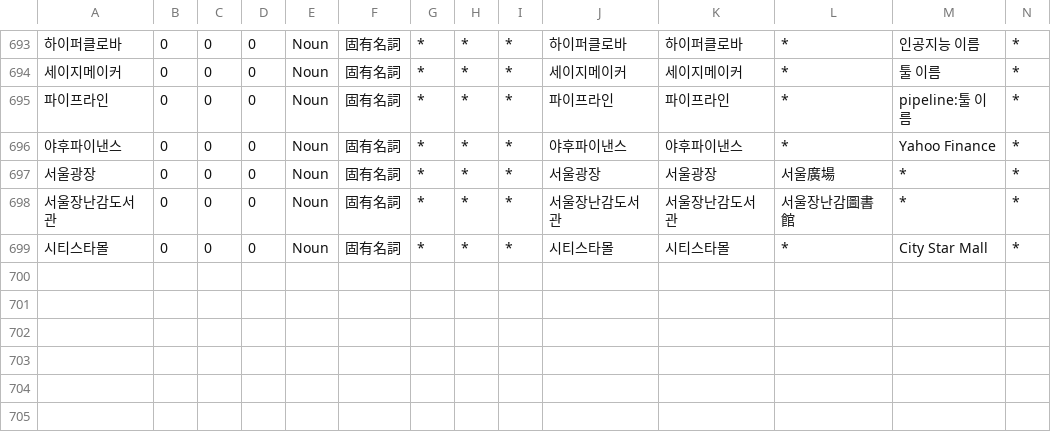
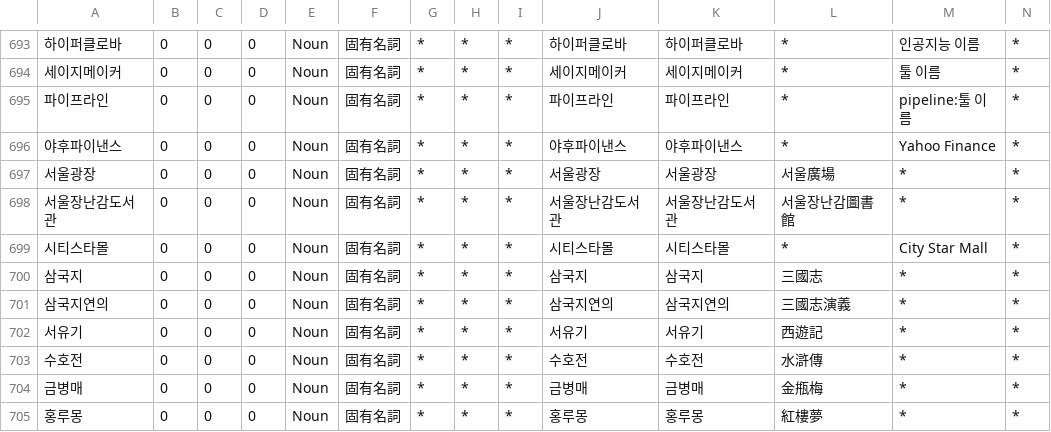
Before and after one commit to okikirmui/handic, a CSV file: seed/Noun.supplement.proper.csv, drawn as a sheet; only a part is shown, gaps mark what is left out; rows hold the shown columns only; the diff names each change by its address in the sheet, - before the commit and + after, or states it on an @@ line.

```diff
--- a/seed/Noun.supplement.proper.csv
+++ b/seed/Noun.supplement.proper.csv
+row 700: 삼국지 | 0 | 0 | 0 | Noun | 固有名詞 | * | * | * | 삼국지 | 삼국지 | 三國志 | * | *
+row 701: 삼국지연의 | 0 | 0 | 0 | Noun | 固有名詞 | * | * | * | 삼국지연의 | 삼국지연의 | 三國志演義 | * | *
+row 702: 서유기 | 0 | 0 | 0 | Noun | 固有名詞 | * | * | * | 서유기 | 서유기 | 西遊記 | * | *
+row 703: 수호전 | 0 | 0 | 0 | Noun | 固有名詞 | * | * | * | 수호전 | 수호전 | 水滸傳 | * | *
+row 704: 금병매 | 0 | 0 | 0 | Noun | 固有名詞 | * | * | * | 금병매 | 금병매 | 金甁梅 | * | *
+row 705: 홍루몽 | 0 | 0 | 0 | Noun | 固有名詞 | * | * | * | 홍루몽 | 홍루몽 | 紅樓夢 | * | *
```
Also changed, not shown: seed/Noun.supplement.org.csv, 1 other file.
